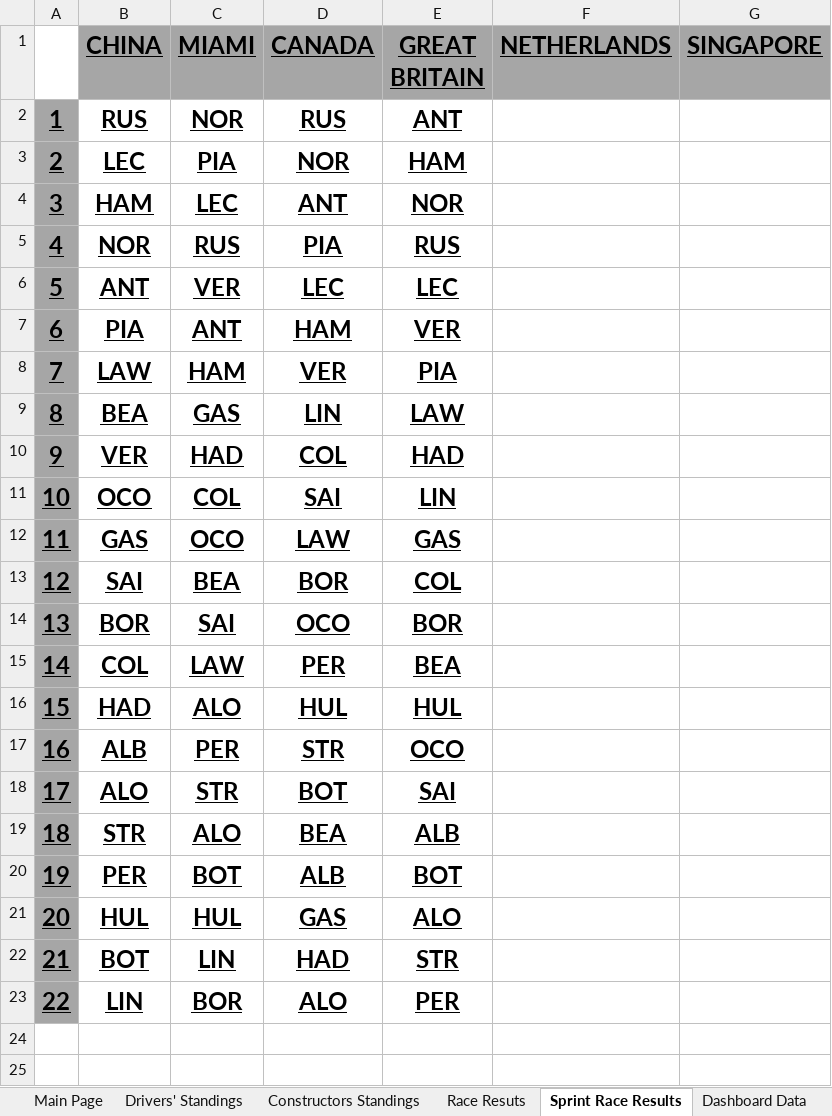
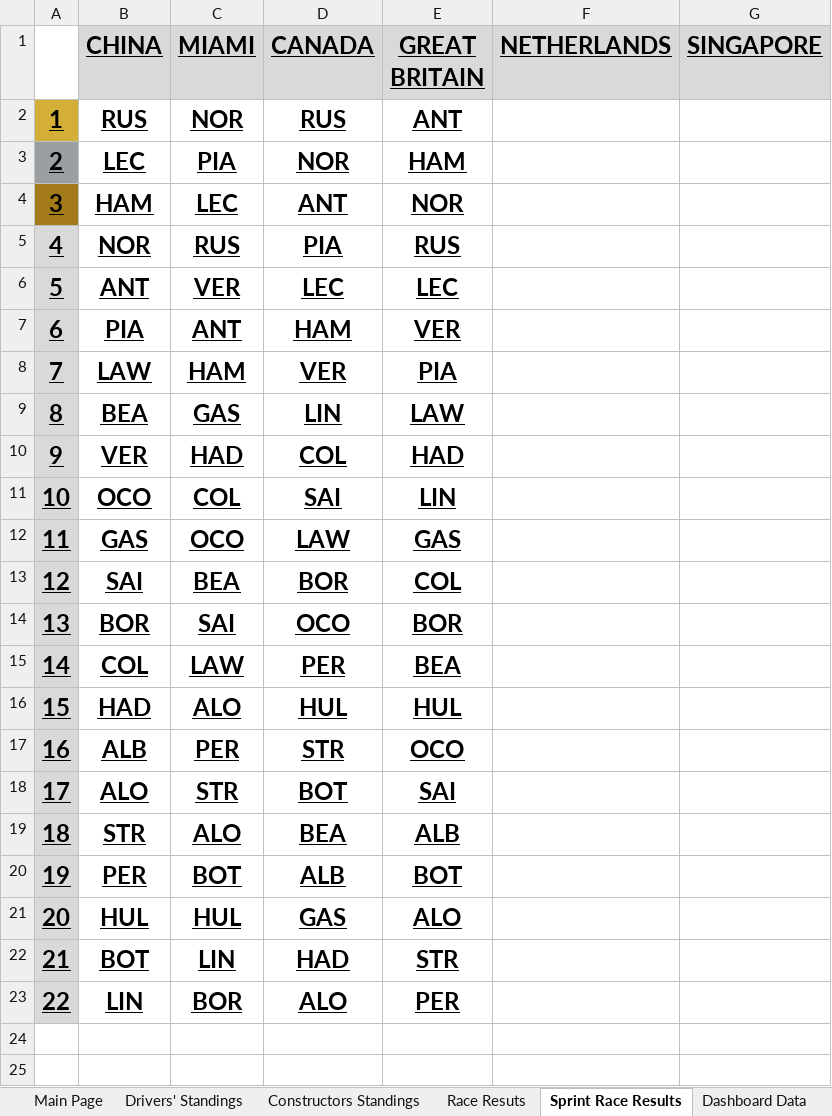
Before and after one commit to E-Boley150/f1-championship-tracker-and-scenario-model, an Excel workbook: F1 Championship Tracker and Scenario Model.xlsx, sheet Sprint Race Results, drawn as a sheet; only a part is shown; values as stored, in another font and other column widths than the file's, no borders; the diff names each change by its address in the sheet, - before the commit and + after, or states it on an @@ line.

```diff
--- a/F1 Championship Tracker and Scenario Model.xlsx (sheet Sprint Race Results)
+++ b/F1 Championship Tracker and Scenario Model.xlsx (sheet Sprint Race Results)
-B1:G1 fill: #A6A6A6
+B1:G1 fill: #D9D9D9
-A2 fill: #A6A6A6
+A2 fill: #D4AF37
-A4 fill: #A6A6A6
+A4 fill: #A37A1A
-A5:A23 fill: #A6A6A6
+A5:A23 fill: #D9D9D9
```
Also changed, not shown: sheet Dashboard Data, sheet Drivers' Standings, sheet Race Resuts, sheet Constructors Standings, sheet Main Page, charts or pictures.
